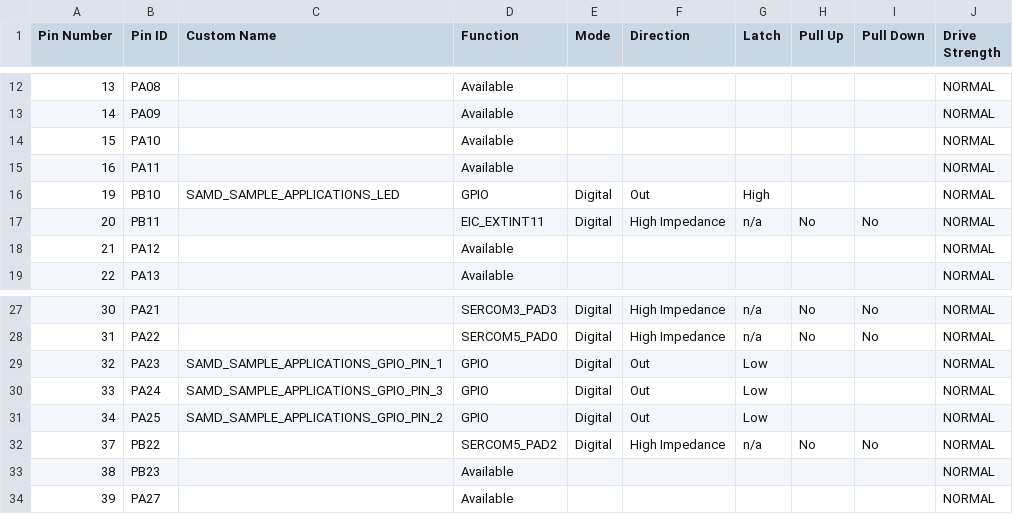
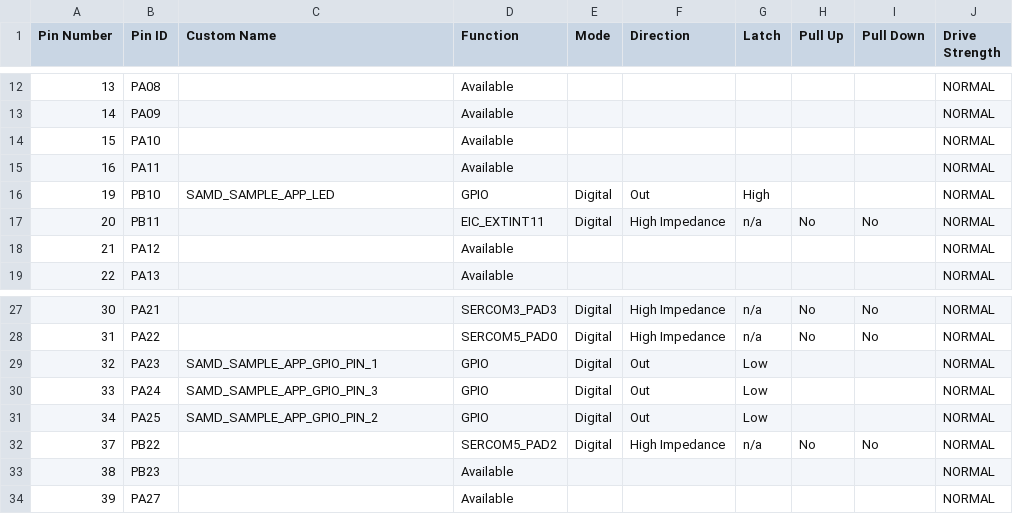
Before and after one commit to Microchip-MPLAB-Harmony/reference_apps, a CSV file: apps/sam_d21_cnano/samd21_amazon_ack/applications/SmartLight/firmware/src/config/default/pin_configurations.csv, drawn as a sheet; only a part is shown, gaps mark what is left out.

Commit message:
[APPS_DOC] Regenerated and tested samd21_amazon_ack SmartLight application on sam_d21_cnano
M32MM-2044

Signed-off-by: Thimmarayaswamy Krishnappa <thimmarayaswamy.krishnappa@microchip.com>

```diff
--- a/apps/sam_d21_cnano/samd21_amazon_ack/applications/SmartLight/firmware/src/config/default/pin_configurations.csv
+++ b/apps/sam_d21_cnano/samd21_amazon_ack/applications/SmartLight/firmware/src/config/default/pin_configurations.csv
@@ -15,3 +15,3 @@ Pin Number,Pin ID,Custom Name,Function,Mode, Direction,Latch,Pull Up,Pull Down,D
 16,PA11,,Available,,,,,,NORMAL
-19,PB10,SAMD_SAMPLE_APPLICATIONS_LED,GPIO,Digital,Out,High,,,NORMAL
+19,PB10,SAMD_SAMPLE_APP_LED,GPIO,Digital,Out,High,,,NORMAL
 20,PB11,,EIC_EXTINT11,Digital,High Impedance,n/a,No,No,NORMAL
@@ -28,5 +28,5 @@ Pin Number,Pin ID,Custom Name,Function,Mode, Direction,Latch,Pull Up,Pull Down,D
 31,PA22,,SERCOM5_PAD0,Digital,High Impedance,n/a,No,No,NORMAL
-32,PA23,SAMD_SAMPLE_APPLICATIONS_GPIO_PIN_1,GPIO,Digital,Out,Low,,,NORMAL
-33,PA24,SAMD_SAMPLE_APPLICATIONS_GPIO_PIN_3,GPIO,Digital,Out,Low,,,NORMAL
-34,PA25,SAMD_SAMPLE_APPLICATIONS_GPIO_PIN_2,GPIO,Digital,Out,Low,,,NORMAL
+32,PA23,SAMD_SAMPLE_APP_GPIO_PIN_1,GPIO,Digital,Out,Low,,,NORMAL
+33,PA24,SAMD_SAMPLE_APP_GPIO_PIN_3,GPIO,Digital,Out,Low,,,NORMAL
+34,PA25,SAMD_SAMPLE_APP_GPIO_PIN_2,GPIO,Digital,Out,Low,,,NORMAL
 37,PB22,,SERCOM5_PAD2,Digital,High Impedance,n/a,No,No,NORMAL
```
Also changed, not shown: 7 other files.
